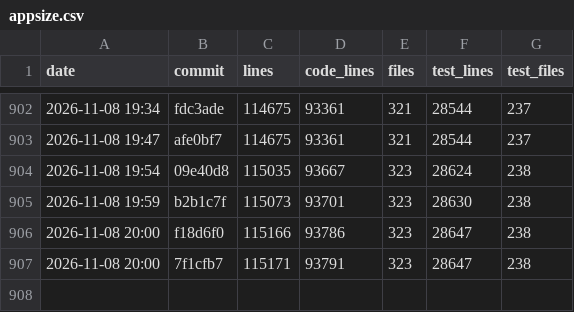
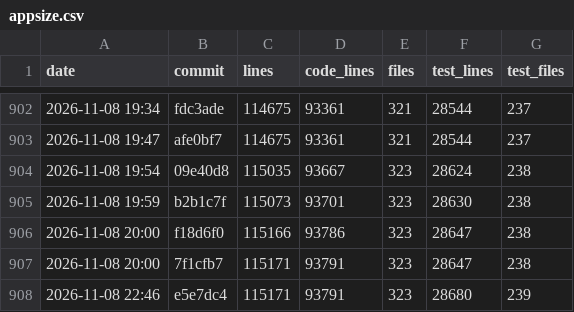
Before and after one commit to ebelland/ChartLibre, a CSV file: dev/appsize.csv, drawn as a sheet; only a part is shown, gaps mark what is left out; the diff names each change by its address in the sheet, - before the commit and + after, or states it on an @@ line.

```diff
--- a/dev/appsize.csv
+++ b/dev/appsize.csv
+row 908: 2026-11-08 22:46 | e5e7dc4 | 115171 | 93791 | 323 | 28680 | 239
```
Also changed, not shown: 6 other files.
